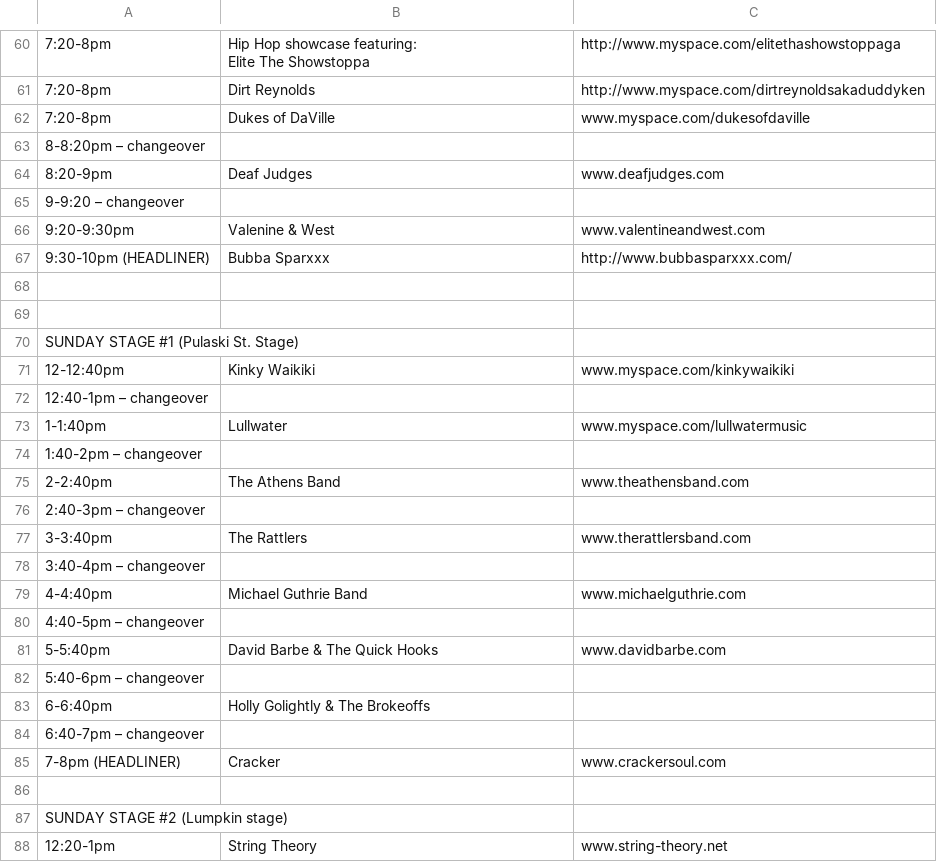
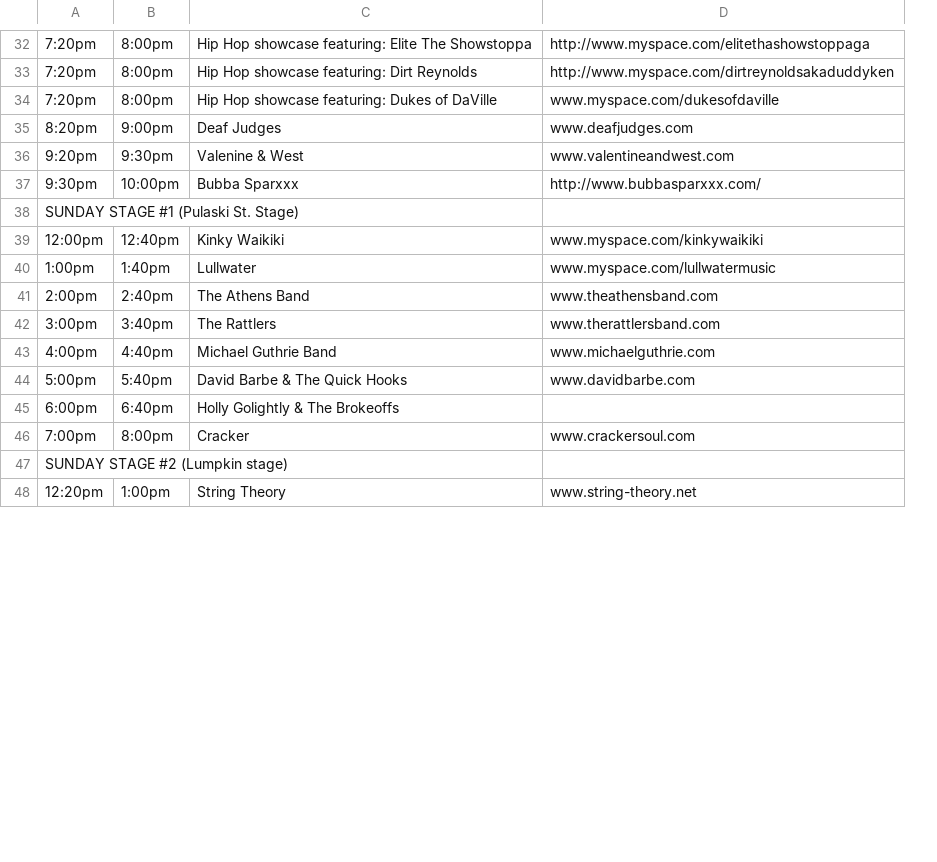
Before and after one commit to thirdtruck/mobilefestapp, a CSV file: source_data/Athfest2010OutdoorStageBands.csv, drawn as a sheet; only a part is shown, gaps mark what is left out; removed rows and columns are numbered as before the commit, all else as after; the diff covers the shown part only; the diff names each change by its address in the sheet, - before the commit and + after, or states it on an @@ line.

```diff
--- a/source_data/Athfest2010OutdoorStageBands.csv
+++ b/source_data/Athfest2010OutdoorStageBands.csv
-column A, rows 60-62: all 7:20-8pm; row 64: 8:20-9pm; rows 66-67: 9:20-9:30pm | 9:30-10pm (HEADLINER); row 71: 12-12:40pm; row 73: 1-1:40pm; row 75: 2-2:40pm; row 77: 3-3:40pm; row 79: 4-4:40pm; row 81: 5-5:40pm; row 83: 6-6:40pm; row 85: 7-8pm (HEADLINER); row 88: 12:20-1pm
+column A, rows 32-48: 7:20pm | 7:20pm | 7:20pm | 8:20pm | 9:20pm | 9:30pm | SUNDAY STAGE #1 (Pulaski St. Stage) | 12:00pm | 1:00pm | 2:00pm | 3:00pm | 4:00pm | 5:00pm | 6:00pm | 7:00pm | SUNDAY STAGE #2 (Lumpkin stage) | 12:20pm
+column B, rows 32-48: 8:00pm | 8:00pm | 8:00pm | 9:00pm | 9:30pm | 10:00pm |  | 12:40pm | 1:40pm | 2:40pm | 3:40pm | 4:40pm | 5:40pm | 6:40pm | 8:00pm |  | 1:00pm
-C32: …The Showstoppa
+C32: …The Showstoppa
-C33: Dirt Reynolds
+C33: Hip Hop showcase featuring: Dirt Reynolds
-C34: Dukes of DaVille
+C34: Hip Hop showcase featuring: Dukes of DaVille
-row 63: 8-8:20pm – changeover
-row 65: 9-9:20 – changeover
-row 69: (empty)
-row 70: SUNDAY STAGE #1 (Pulaski St. Stage)
-row 72: 12:40-1pm – changeover
-row 74: 1:40-2pm – changeover
-row 76: 2:40-3pm – changeover
-row 78: 3:40-4pm – changeover
-row 80: 4:40-5pm – changeover
-row 82: 5:40-6pm – changeover
-row 84: 6:40-7pm – changeover
-row 87: SUNDAY STAGE #2 (Lumpkin stage)
```
Also changed, not shown: 35 removed rows and 1 edited cell elsewhere in this file, 1 other file.
